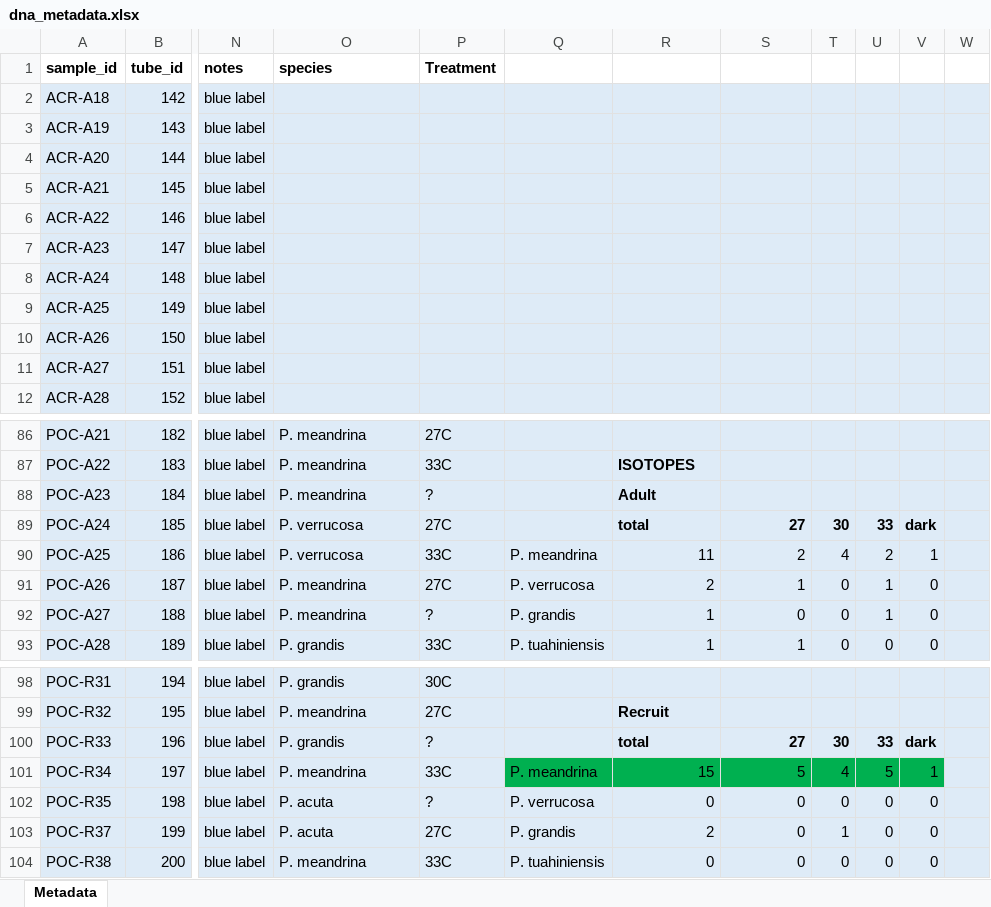
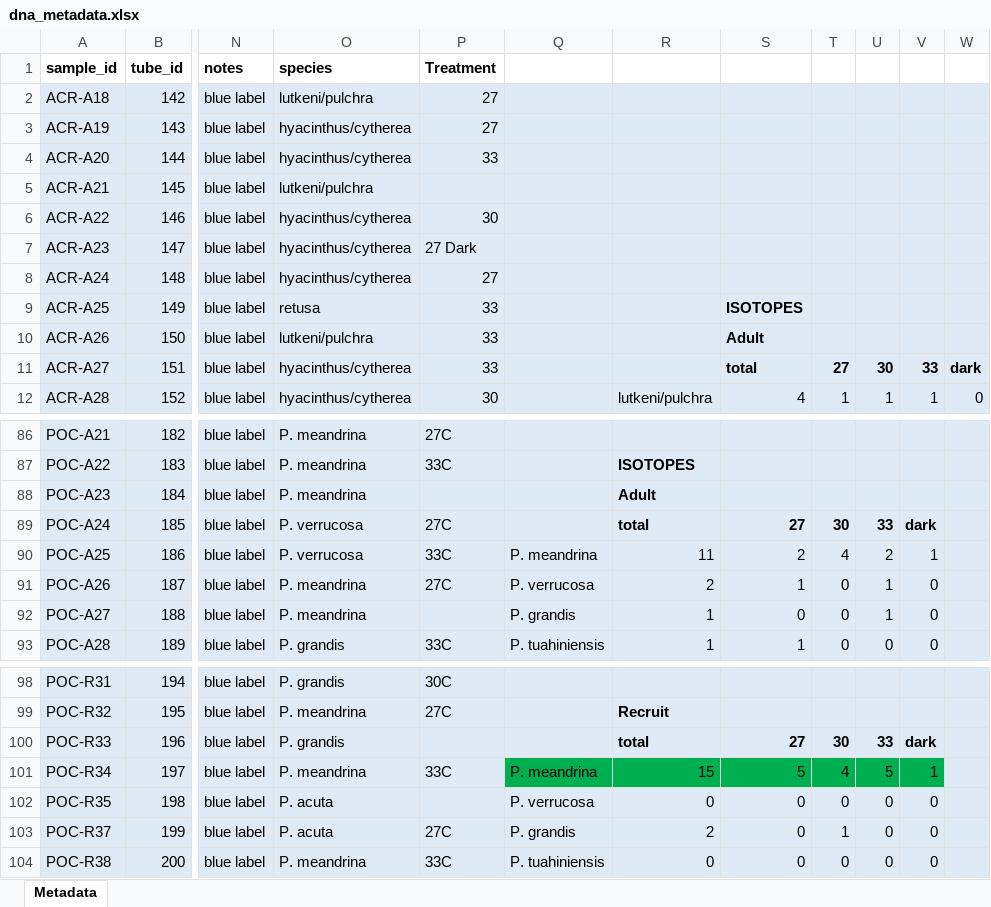
Before and after one commit to AHuffmyer/moorea_symbiotic_exchange_2023, an Excel workbook: data/dna/dna_metadata.xlsx, sheet Metadata, drawn as a sheet; only a part is shown, gaps mark what is left out; values as stored, in another font and other column widths than the file's, no borders; the diff covers the shown part only; the diff names each change by its address in the sheet, - before the commit and + after, or states it on an @@ line.

Commit message:
updated output for species ID

```diff
--- a/data/dna/dna_metadata.xlsx (sheet Metadata)
+++ b/data/dna/dna_metadata.xlsx (sheet Metadata)
-O2 (species): (empty)
+O2 (species): lutkeni/pulchra
-P2:P3 (Treatment): (empty)
+P2:P3 (Treatment): 27
-O3:O4 (species): (empty)
+O3:O4 (species): hyacinthus/cytherea
-P4 (Treatment): (empty)
+P4 (Treatment): 33
-O5 (species): (empty)
+O5 (species): lutkeni/pulchra
-O6:O8 (species): (empty)
+O6:O8 (species): hyacinthus/cytherea
-P6 (Treatment): (empty)
+P6 (Treatment): 30
-P7 (Treatment): (empty)
+P7 (Treatment): 27 Dark
-P8 (Treatment): (empty)
+P8 (Treatment): 27
-O9 (species): (empty)
+O9 (species): retusa
-P9:P11 (Treatment): (empty)
+P9:P11 (Treatment): 33
-S9: (empty)
+S9: ISOTOPES
-O10 (species): (empty)
+O10 (species): lutkeni/pulchra
-S10: (empty)
+S10: Adult
-O11:O12 (species): (empty)
+O11:O12 (species): hyacinthus/cytherea
-S11: (empty)
+S11: total
-T11: (empty)
+T11: 27
-U11: (empty)
+U11: 30
-V11: (empty)
+V11: 33
-W11: (empty)
+W11: dark
-P12 (Treatment): (empty)
+P12 (Treatment): 30
-R12: (empty)
+R12: lutkeni/pulchra
-S12: (empty)
+S12: 4
-T12: (empty)
+T12: 1
-U12: (empty)
+U12: 1
-V12: (empty)
+V12: 1
-W12: (empty)
+W12: 0
-P88 (Treatment): ?
+P88 (Treatment): (empty)
-P92 (Treatment): ?
+P92 (Treatment): (empty)
-P100 (Treatment): ?
+P100 (Treatment): (empty)
-P102 (Treatment): ?
+P102 (Treatment): (empty)
```
Also changed, not shown: 265 edited cells and cell formats elsewhere in this sheet, data/its2/its2-samples.xlsx, data/sequencing_metabolomics_samples.xlsx, 3 other files.
